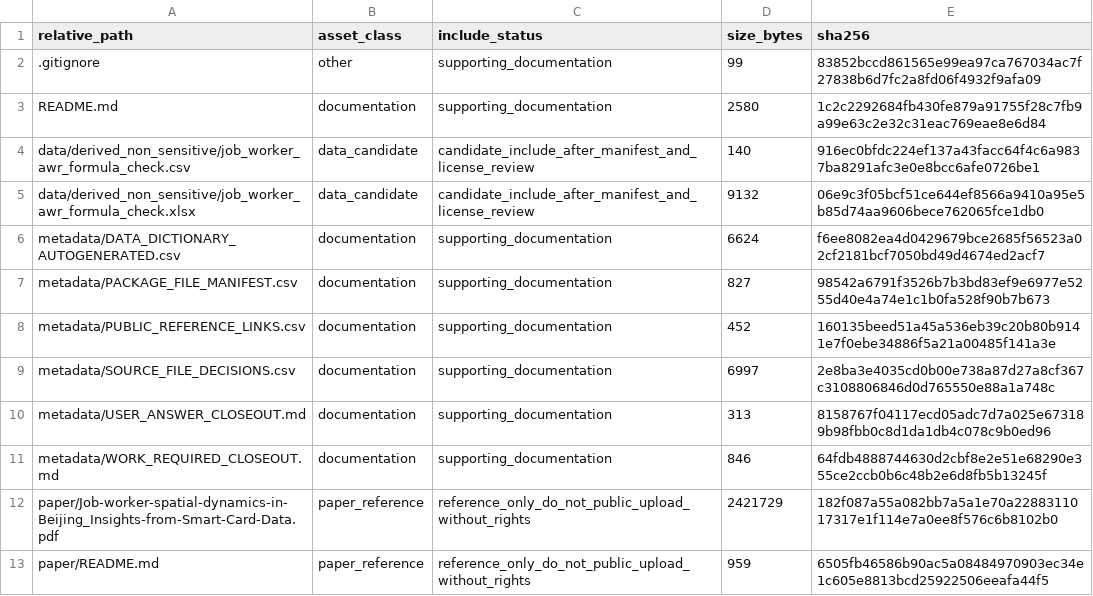
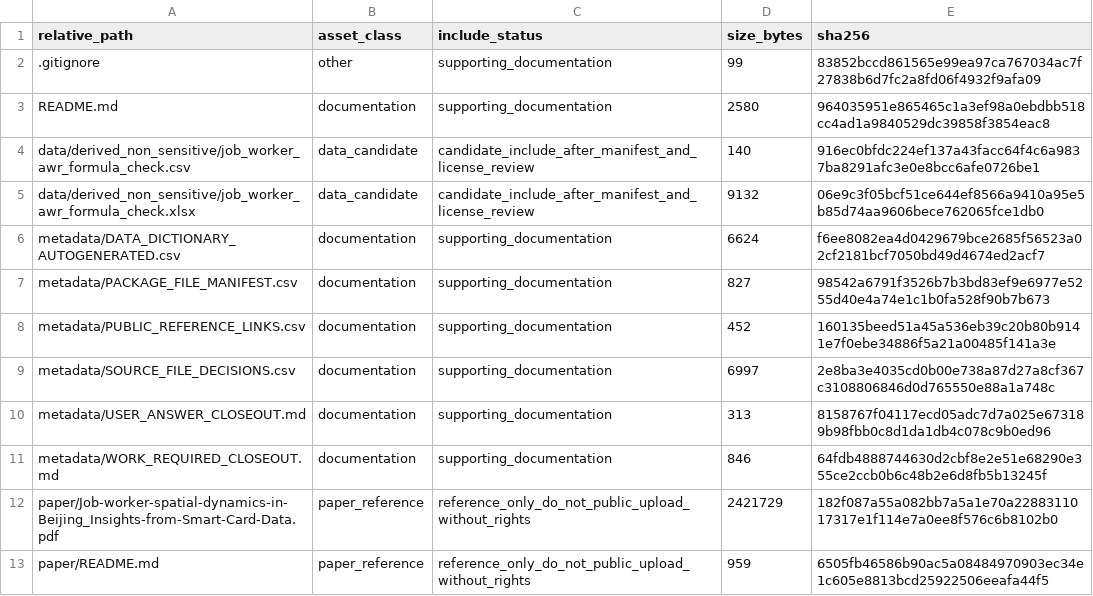
Before and after one commit to dlevinson/paper-2019-10-job-worker-spatial-dynamics-in-beijing-insights-from-smart-card-data, a CSV file: PACKAGE_MANIFEST.csv, drawn as a sheet.

Commit message:
Prepare public package snapshot

```diff
--- a/PACKAGE_MANIFEST.csv
+++ b/PACKAGE_MANIFEST.csv
@@ -2,3 +2,3 @@ relative_path,asset_class,include_status,size_bytes,sha256
 .gitignore,other,supporting_documentation,99,83852bccd861565e99ea97ca767034ac7f27838b6d7fc2a8fd06f4932f9afa09
-README.md,documentation,supporting_documentation,2580,1c2c2292684fb430fe879a91755f28c7fb9a99e63c2e32c31eac769eae8e6d84
+README.md,documentation,supporting_documentation,2580,964035951e865465c1a3ef98a0ebdbb518cc4ad1a9840529dc39858f3854eac8
 data/derived_non_sensitive/job_worker_awr_formula_check.csv,data_candidate,candidate_include_after_manifest_and_license_review,140,916ec0bfdc224ef137a43facc64f4c6a9837ba8291afc3e0e8bcc6afe0726be1
```
Also changed, not shown: 3 other files.
